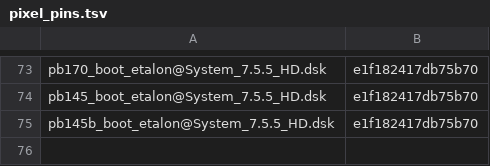
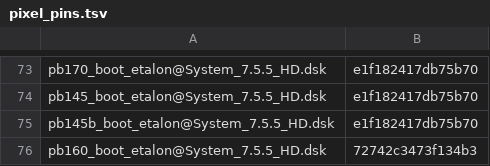
Before and after one commit to habib256/pom68k, a TSV file: tools/pixel_pins.tsv, drawn as a sheet; only a part is shown, gaps mark what is left out; the diff names each change by its address in the sheet, - before the commit and + after, or states it on an @@ line.

```diff
--- a/tools/pixel_pins.tsv
+++ b/tools/pixel_pins.tsv
+row 76: pb160_boot_etalon@System_7.5.5_HD.dsk | 72742c3473f134b3
```
Also changed, not shown: 25 other files.
